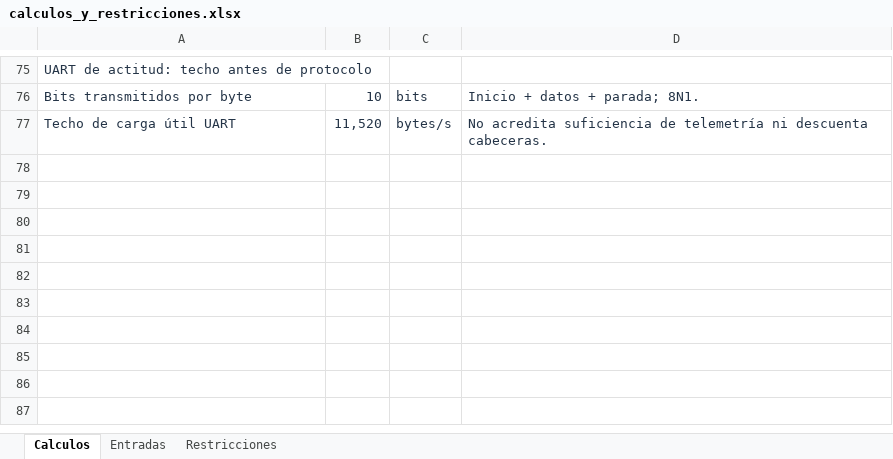
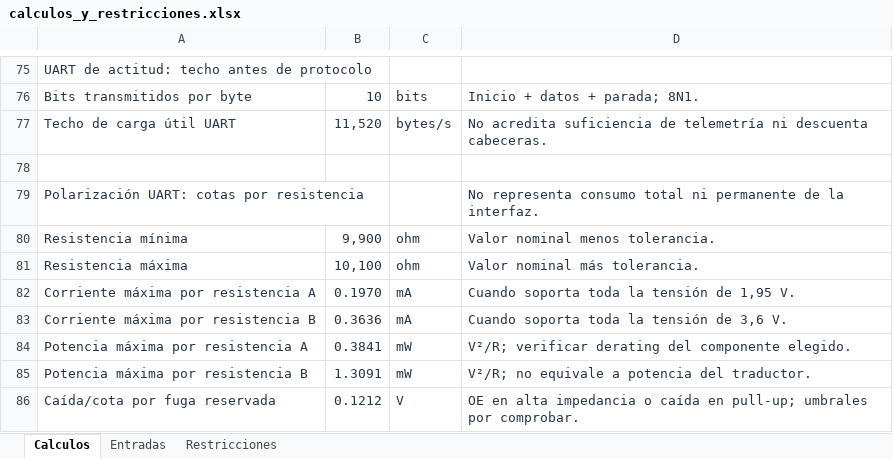
Before and after one commit to Daniel50726/CubeSat-UD34_Practica4, an Excel workbook: calculos/calculos_y_restricciones.xlsx, sheet Calculos, drawn as a sheet; only a part is shown, gaps mark what is left out; values as stored, in another font and other column widths than the file's, no borders; conditional formats not drawn; the diff names each change by its address in the sheet, - before the commit and + after, or states it on an @@ line.

Commit message:
design: integrar adaptacion UART y calculos de polarizacion

```diff
--- a/calculos/calculos_y_restricciones.xlsx (sheet Calculos)
+++ b/calculos/calculos_y_restricciones.xlsx (sheet Calculos)
+row 78: (empty)
+row 79: Polarización UART: cotas por resistencia |  |  | No representa consumo total ni permanente de la interfaz.
+row 80: Resistencia mínima | 9,900 | ohm | Valor nominal menos tolerancia.
+row 81: Resistencia máxima | 10,100 | ohm | Valor nominal más tolerancia.
+row 82: Corriente máxima por resistencia A | 0.1970 | mA | Cuando soporta toda la tensión de 1,95 V.
+row 83: Corriente máxima por resistencia B | 0.3636 | mA | Cuando soporta toda la tensión de 3,6 V.
+row 84: Potencia máxima por resistencia A | 0.3841 | mW | V²/R; verificar derating del componente elegido.
+row 85: Potencia máxima por resistencia B | 1.3091 | mW | V²/R; no equivale a potencia del traductor.
+row 86: Caída/cota por fuga reservada | 0.1212 | V | OE en alta impedancia o caída en pull-up; umbrales por comprobar.
```
Also changed, not shown: sheet Entradas, sheet Restricciones, 7 other files.
